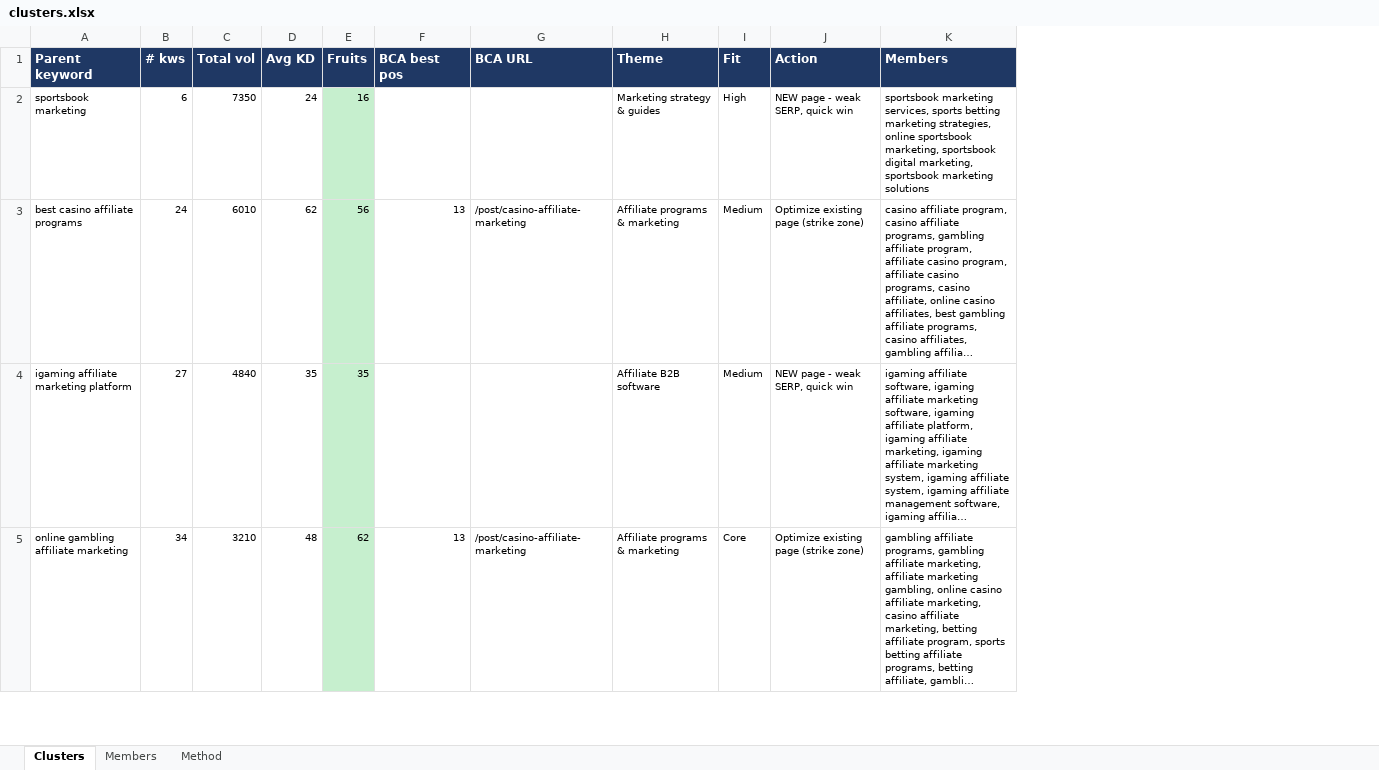
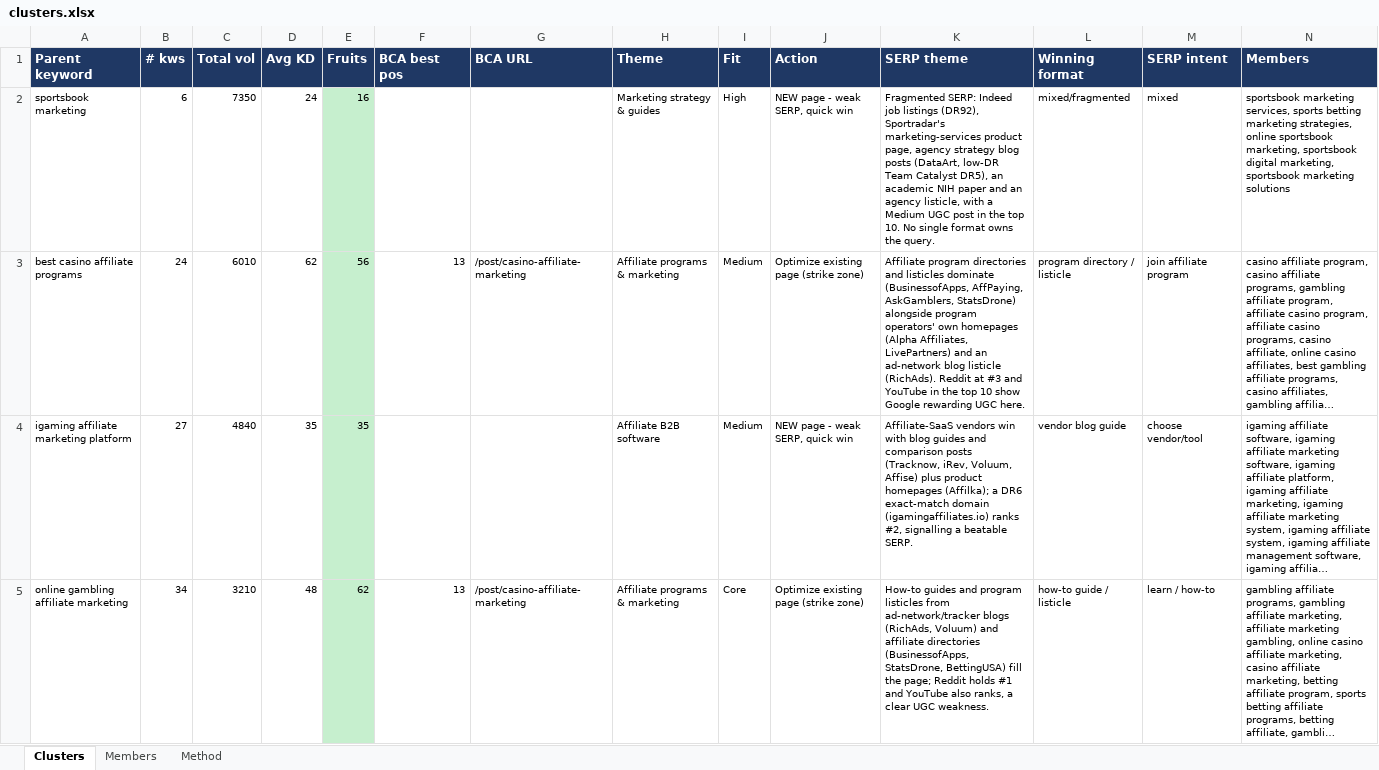
Before and after one commit to emmanuel518/SEO, an Excel workbook: igaming/clusters.xlsx, sheet Clusters, drawn as a sheet; only a part is shown; long unchanged cells end in …; values as stored, in another font and other column widths than the file's, no borders; the diff names each change by its address in the sheet, - before the commit and + after, or states it on an @@ line.

```diff
--- a/igaming/clusters.xlsx (sheet Clusters)
+++ b/igaming/clusters.xlsx (sheet Clusters)
+column K (SERP theme), rows 2-5: Fragmented SERP: Indeed job listings (DR92), Sportradar's marketing-services product page, agency strategy blog posts (DataArt, low-DR Team Catalyst DR5), an academic NIH paper and an agency listicle, with a Medium UGC post in the top 10. No single format owns the query. | Affiliate program directories and listicles dominate (BusinessofApps, AffPaying, AskGamblers, StatsDrone) alongside program operators' own homepages (Alpha Affiliates, LivePartners) and an ad-network blog listicle (RichAds). Reddit at #3 and YouTube in the top 10 show Google rewarding UGC here. | Affiliate-SaaS vendors win with blog guides and comparison posts (Tracknow, iRev, Voluum, Affise) plus product homepages (Affilka); a DR6 exact-match domain (igamingaffiliates.io) ranks #2, signalling a beatable SERP. | How-to guides and program listicles from ad-network/tracker blogs (RichAds, Voluum) and affiliate directories (BusinessofApps, StatsDrone, BettingUSA) fill the page; Reddit holds #1 and YouTube also ranks, a clear UGC weakness.
+column L (Winning format), rows 2-5: mixed/fragmented | program directory / listicle | vendor blog guide | how-to guide / listicle
+column M (SERP intent), rows 2-5: mixed | join affiliate program | choose vendor/tool | learn / how-to
```
Also changed, not shown: igaming/cluster-head-terms.xlsx, 1 other file.
